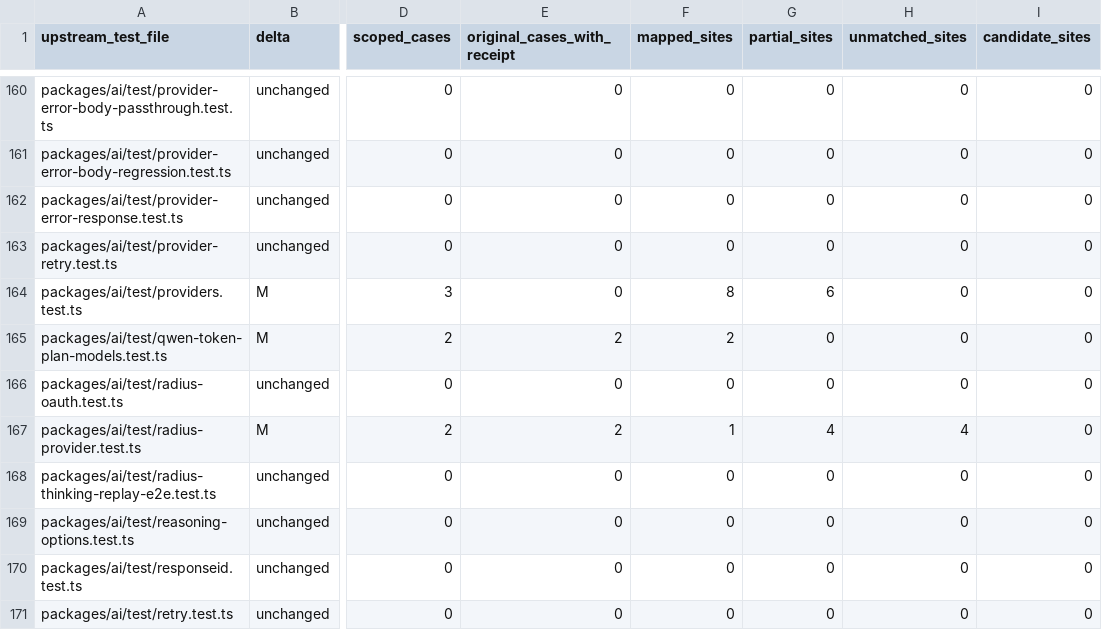
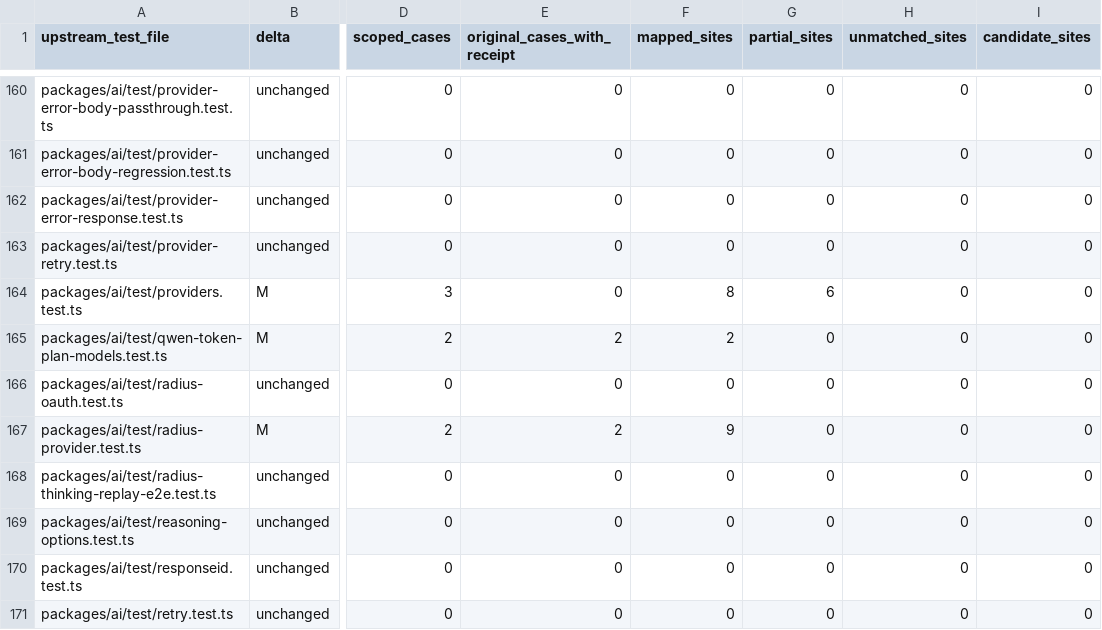
Before and after one commit to rcarmo/go-ai, a TSV file: docs/upstream-v1.7.0/test-crosswalk.tsv, drawn as a sheet; only a part is shown, gaps mark what is left out; the diff names each change by its address in the sheet, - before the commit and + after, or states it on an @@ line.

Commit message:
Reconcile Radius typed discovery evidence and scoped checkpoint

```diff
--- a/docs/upstream-v1.7.0/test-crosswalk.tsv
+++ b/docs/upstream-v1.7.0/test-crosswalk.tsv
-F167 (mapped_sites): 1
+F167 (mapped_sites): 9
-G167 (partial_sites): 4
+G167 (partial_sites): 0
-H167 (unmatched_sites): 4
+H167 (unmatched_sites): 0
```
Also changed, not shown: 3 other files.
